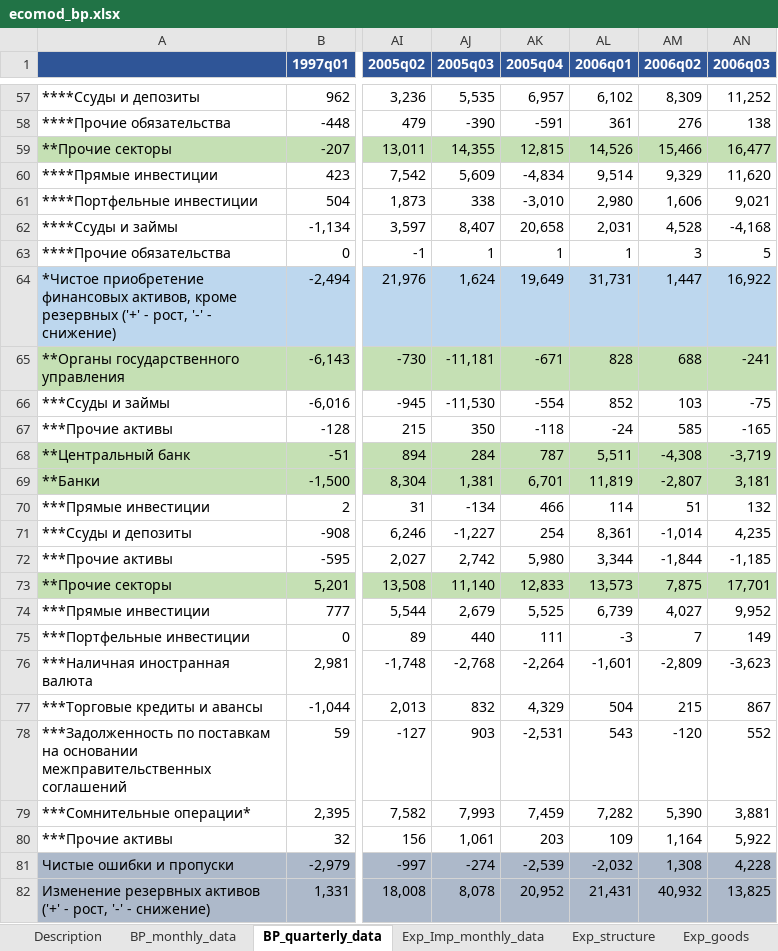
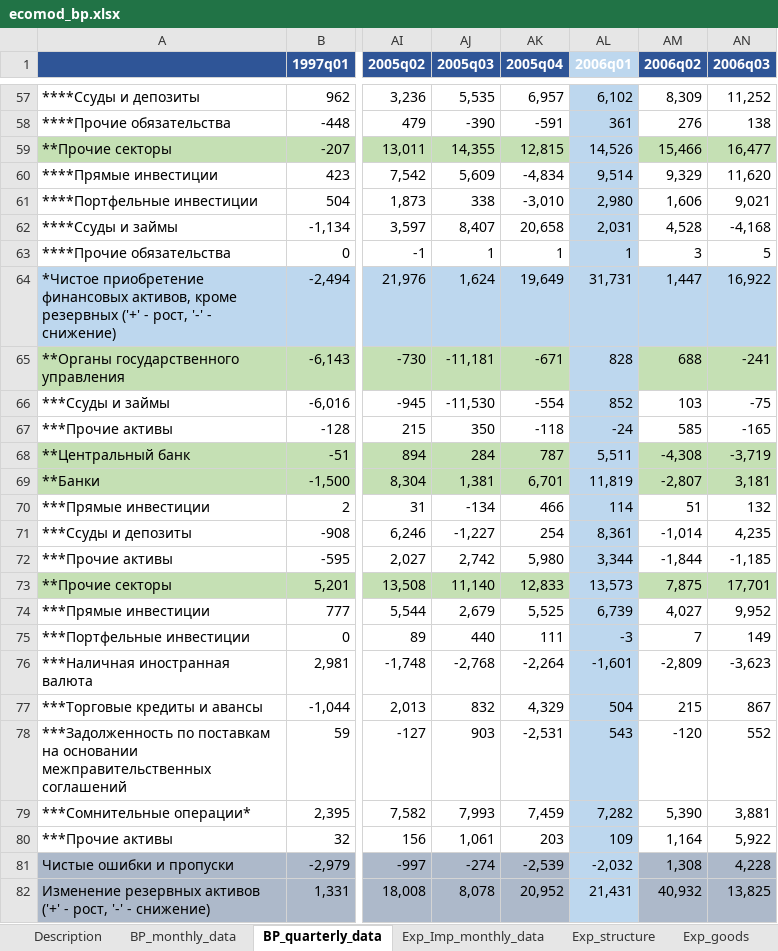
Before and after one commit to AsyaKarpova/balance_of_payments_model, an Excel workbook: data/ecomod_bp.xlsx, sheet BP_quarterly_data, drawn as a sheet; only a part is shown, gaps mark what is left out; values as stored, in another font and other column widths than the file's, no borders; the diff covers the shown part only; the diff names each change by its address in the sheet, - before the commit and + after, or states it on an @@ line.

```diff
--- a/data/ecomod_bp.xlsx (sheet BP_quarterly_data)
+++ b/data/ecomod_bp.xlsx (sheet BP_quarterly_data)
-AL1 fill: #2F5597
+AL1 fill: #BDD7EE
-AL57:AL58 fill: none
+AL57:AL58 fill: #BDD7EE
-AL59 fill: #C5E0B4
+AL59 fill: #BDD7EE
-AL60:AL63 fill: none
+AL60:AL63 fill: #BDD7EE
-AL65 fill: #C5E0B4
+AL65 fill: #BDD7EE
-AL66:AL67 fill: none
+AL66:AL67 fill: #BDD7EE
-AL68:AL69 fill: #C5E0B4
+AL68:AL69 fill: #BDD7EE
-AL70:AL72 fill: none
+AL70:AL72 fill: #BDD7EE
-AL73 fill: #C5E0B4
+AL73 fill: #BDD7EE
-AL74:AL80 fill: none
+AL74:AL80 fill: #BDD7EE
-AL81:AL82 fill: #ADB9CA
+AL81:AL82 fill: #BDD7EE
```
Also changed, not shown: cell formats elsewhere in this sheet, sheet BP_monthly_data, data/data_month.xlsx, data/data_quarter.xlsx, 10 other files.
